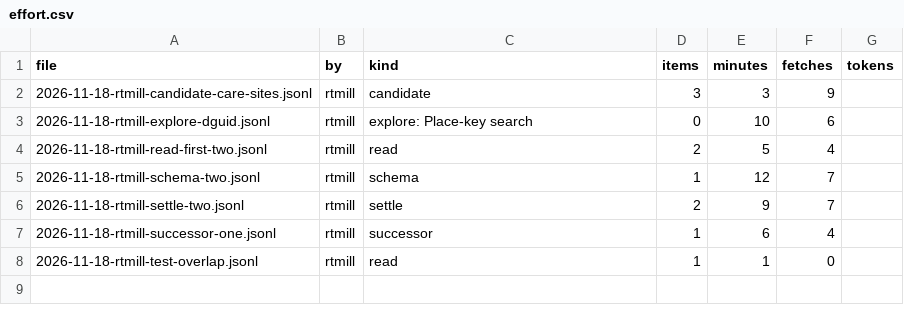
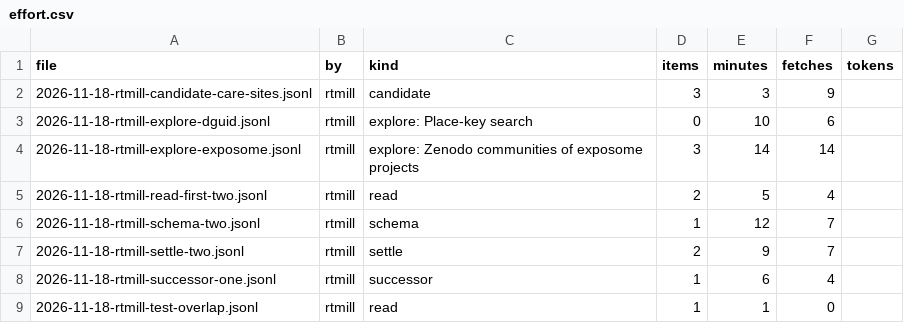
Before and after one commit to rtmill/gaia-data-inventory, a CSV file: build/effort.csv, drawn as a sheet.

```diff
--- a/build/effort.csv
+++ b/build/effort.csv
@@ -3,2 +3,3 @@ file,by,kind,items,minutes,fetches,tokens
 2026-11-18-rtmill-explore-dguid.jsonl,rtmill,explore: Place-key search,0,10,6,
+2026-11-18-rtmill-explore-exposome.jsonl,rtmill,explore: Zenodo communities of exposome projects,3,14,14,
 2026-11-18-rtmill-read-first-two.jsonl,rtmill,read,2,5,4,
```
Also changed, not shown: build/candidates-rejected.csv, build/queue.csv, 3 other files.
